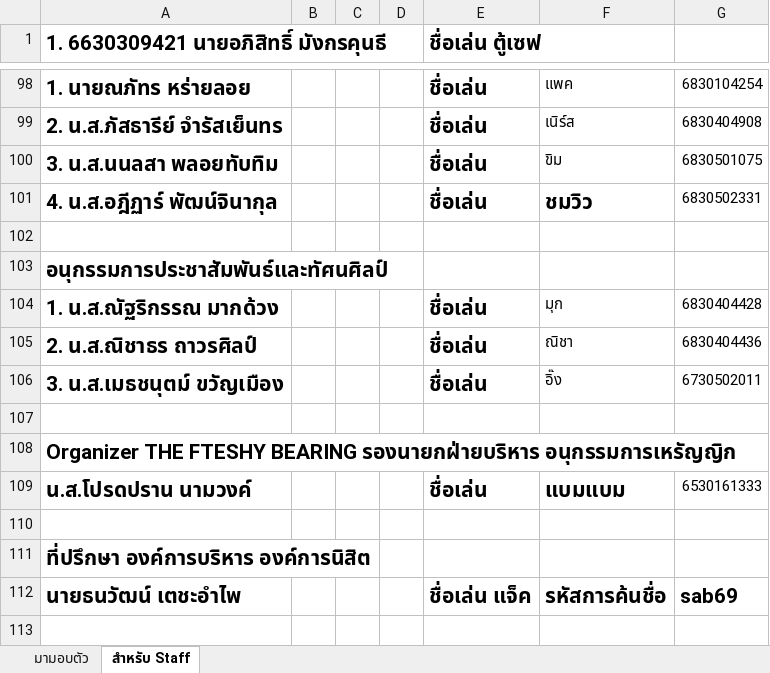
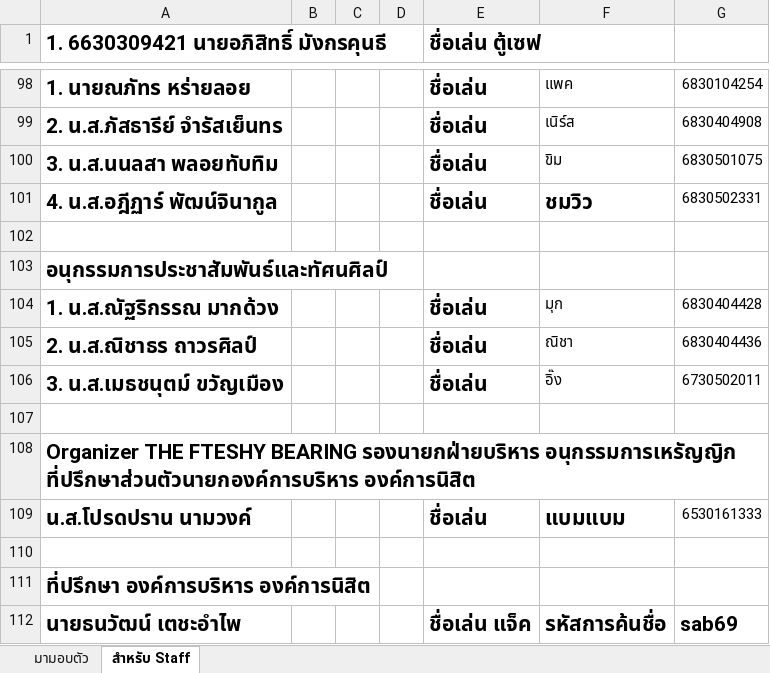
Before and after one commit to SABKUSRC69/the-freshy-bearing, an Excel workbook: มอบตัว69 (1).xlsx, sheet สำหรับ Staff, drawn as a sheet; only a part is shown, gaps mark what is left out; values as stored, in another font and other column widths than the file's, no borders; the diff names each change by its address in the sheet, - before the commit and + after, or states it on an @@ line.

Commit message:
Update Chomview's surname spelling and BamBam's staff positions based on latest Excel

```diff
--- a/มอบตัว69 (1).xlsx (sheet สำหรับ Staff)
+++ b/มอบตัว69 (1).xlsx (sheet สำหรับ Staff)
-A101: 4. น.ส.อฎีฏาร์ พัฒน์จินากุล
+A101: 4. น.ส.อฎีฏาร์ พัฒน์จินากูล
-A108: …รองนายกฝ่ายบริหาร อนุกรรมการเหรัญญิก
+A108: …รองนายกฝ่ายบริหาร อนุกรรมการเหรัญญิก ที่ปรึกษาส่วนตัวนายกองค์การบริหาร องค์การนิสิต
```
Also changed, not shown: sheet มามอบตัว, 2 other files.
